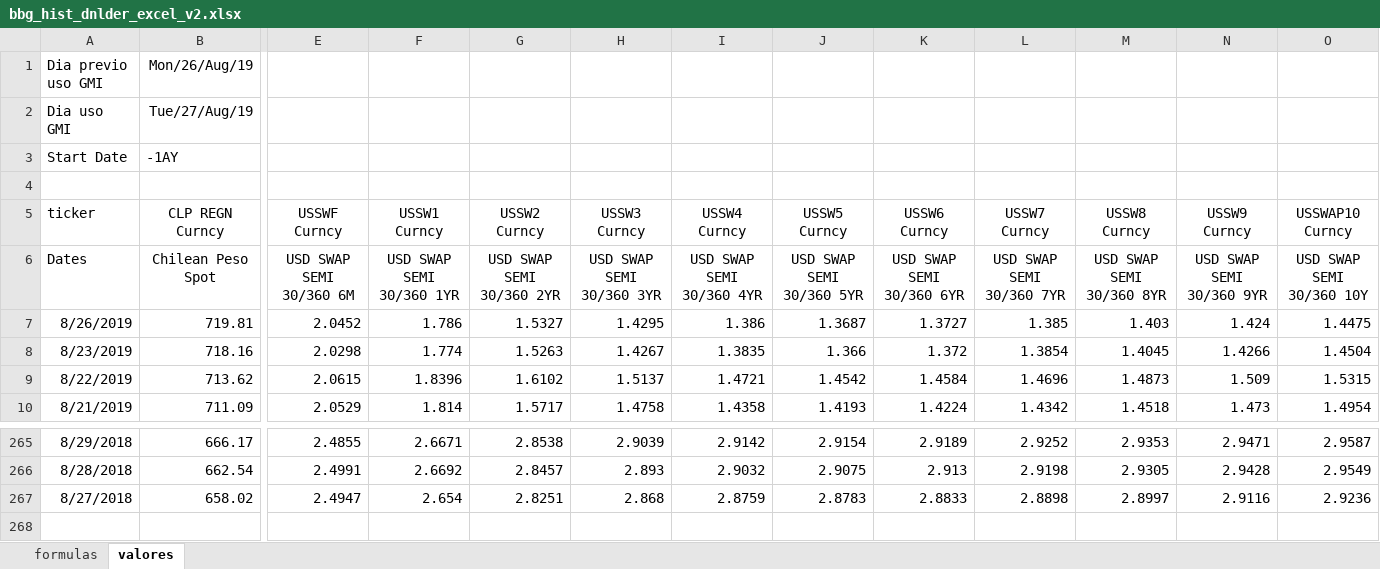
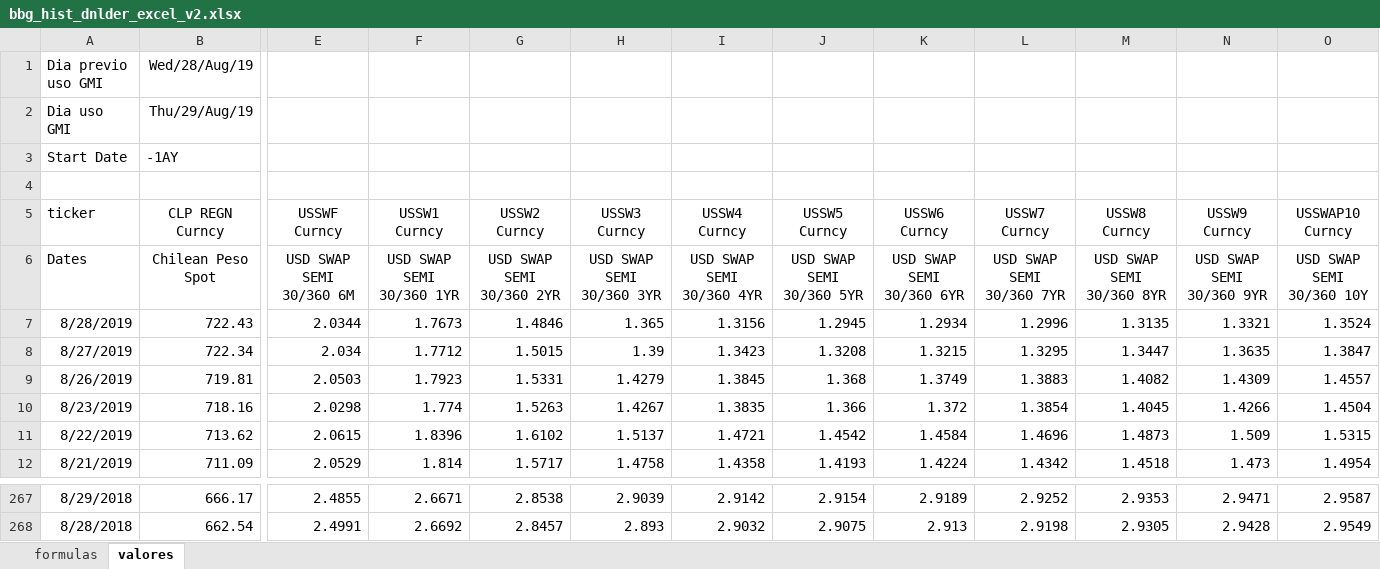
Before and after one commit to claudio-oj/global-markets-i, an Excel workbook: batch/bbg_hist_dnlder_excel_v2.xlsx, sheet valores, drawn as a sheet; only a part is shown, gaps mark what is left out; values as stored, in another font and other column widths than the file's, no borders; removed rows and columns are numbered as before the commit, all else as after; rows hold the shown columns only; the diff covers the shown part only; the diff names each change by its address in the sheet, - before the commit and + after, or states it on an @@ line.

Commit message:
batch update

```diff
--- a/batch/bbg_hist_dnlder_excel_v2.xlsx (sheet valores)
+++ b/batch/bbg_hist_dnlder_excel_v2.xlsx (sheet valores)
-B1 (CLP REGN Curncy): Mon/26/Aug/19
+B1 (CLP REGN Curncy): Wed/28/Aug/19
-B2 (CLP REGN Curncy): Tue/27/Aug/19
+B2 (CLP REGN Curncy): Thu/29/Aug/19
+row 7: 8/28/2019 | 722.43 | 2.0344 | 1.7673 | 1.4846 | 1.365 | 1.3156 | 1.2945 | 1.2934 | 1.2996 | 1.3135 | 1.3321 | 1.3524
+row 8: 8/27/2019 | 722.34 | 2.034 | 1.7712 | 1.5015 | 1.39 | 1.3423 | 1.3208 | 1.3215 | 1.3295 | 1.3447 | 1.3635 | 1.3847
-E9 (USSWF Curncy): 2.0452
+E9 (USSWF Curncy): 2.0503
-F9 (USSW1 Curncy): 1.786
+F9 (USSW1 Curncy): 1.7923
-G9 (USSW2 Curncy): 1.5327
+G9 (USSW2 Curncy): 1.5331
-H9 (USSW3 Curncy): 1.4295
+H9 (USSW3 Curncy): 1.4279
-I9 (USSW4 Curncy): 1.386
+I9 (USSW4 Curncy): 1.3845
-J9 (USSW5 Curncy): 1.3687
+J9 (USSW5 Curncy): 1.368
-K9 (USSW6 Curncy): 1.3727
+K9 (USSW6 Curncy): 1.3749
-L9 (USSW7 Curncy): 1.385
+L9 (USSW7 Curncy): 1.3883
-M9 (USSW8 Curncy): 1.403
+M9 (USSW8 Curncy): 1.4082
-N9 (USSW9 Curncy): 1.424
+N9 (USSW9 Curncy): 1.4309
-O9 (USSWAP10 Curncy): 1.4475
+O9 (USSWAP10 Curncy): 1.4557
-row 267: 8/27/2018 | 658.02 | 2.4947 | 2.654 | 2.8251 | 2.868 | 2.8759 | 2.8783 | 2.8833 | 2.8898 | 2.8997 | 2.9116 | 2.9236
```
Also changed, not shown: 25 edited cells elsewhere in this sheet, 12 other files.
